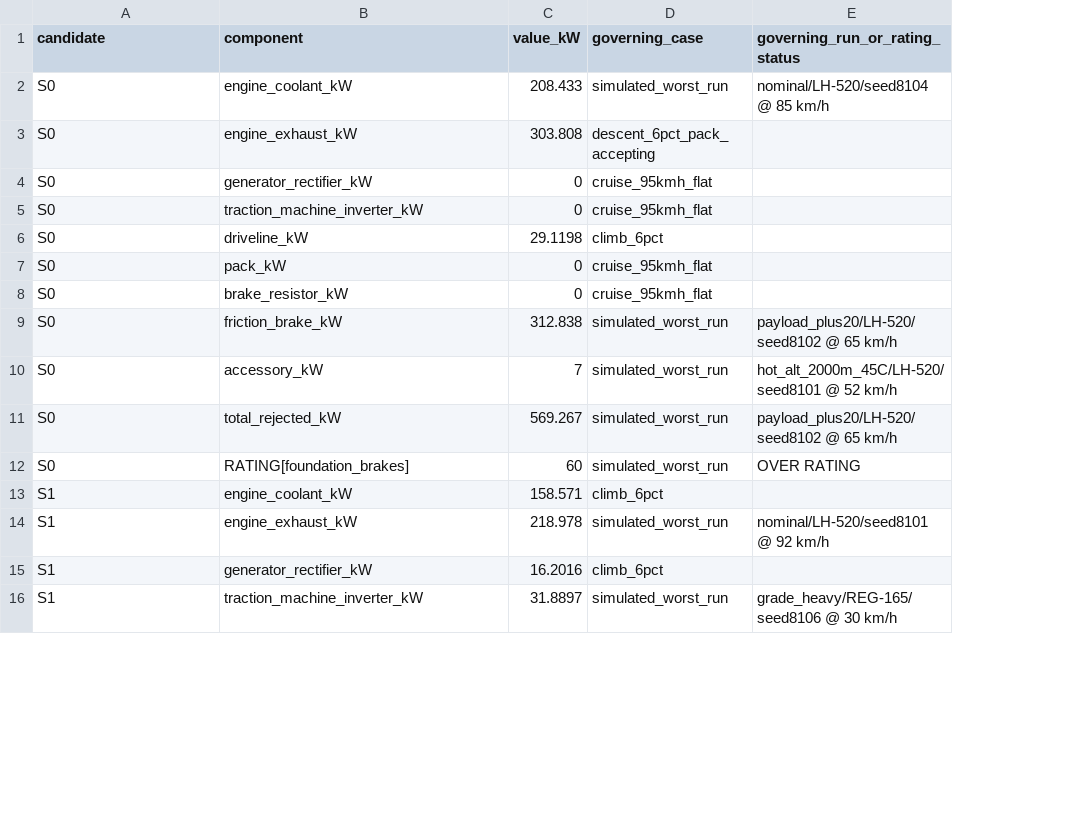
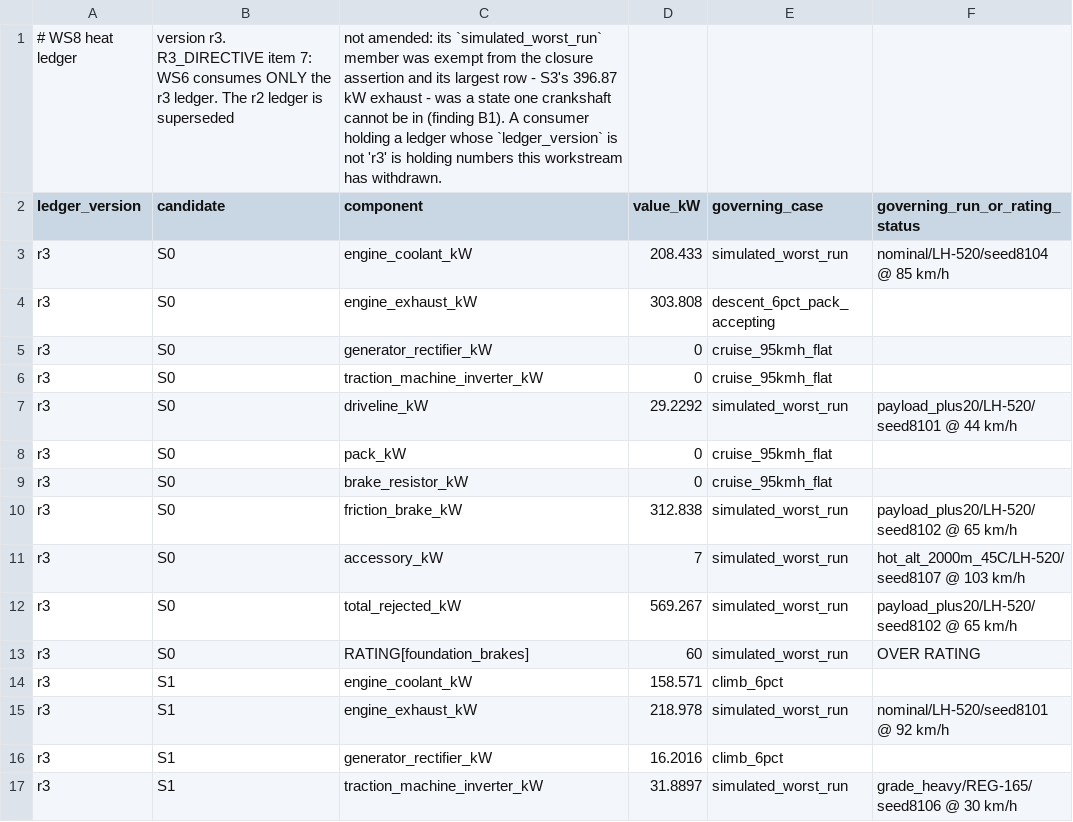
Before and after one commit to valimenai-ux/project-volt, a CSV file: WS8_semi_architecture/data/heat_ledger_ws6_worst_case.csv, drawn as a sheet; only a part is shown; addresses are those after the commit; the diff covers the shown part only; the diff names each change by its address in the sheet, - before the commit and + after, or states it on an @@ line.

```diff
--- a/WS8_semi_architecture/data/heat_ledger_ws6_worst_case.csv
+++ b/WS8_semi_architecture/data/heat_ledger_ws6_worst_case.csv
+column A (ledger_version), rows 3-17: all r3
+row 1: # WS8 heat ledger | version r3. R3_DIRECTIVE item 7: WS6 consumes ONLY the r3 ledger. The r2 ledger is superseded | not amended: its `simulated_worst_run` member was exempt from the closure assertion and its largest row - S3's 396.87 kW exhaust - was a state one crankshaft cannot be in (finding B1). A consumer holding a ledger whose `ledger_version` is not 'r3' is holding numbers this workstream has withdrawn.
-D7 (value_kW): 29.1198
+D7 (value_kW): 29.2292
-E7 (governing_case): climb_6pct
+E7 (governing_case): simulated_worst_run
-F7 (governing_run_or_rating_status): (empty)
+F7 (governing_run_or_rating_status): payload_plus20/LH-520/seed8101 @ 44 km/h
-F11 (governing_run_or_rating_status): hot_alt_2000m_45C/LH-520/seed8101 @ 52 km/h
+F11 (governing_run_or_rating_status): hot_alt_2000m_45C/LH-520/seed8107 @ 103 km/h
```
Also changed, not shown: 15 edited cells elsewhere in this file, WS8_semi_architecture/data/candidate_runs.csv, WS8_semi_architecture/data/fleet_mission.csv, 16 other files.
